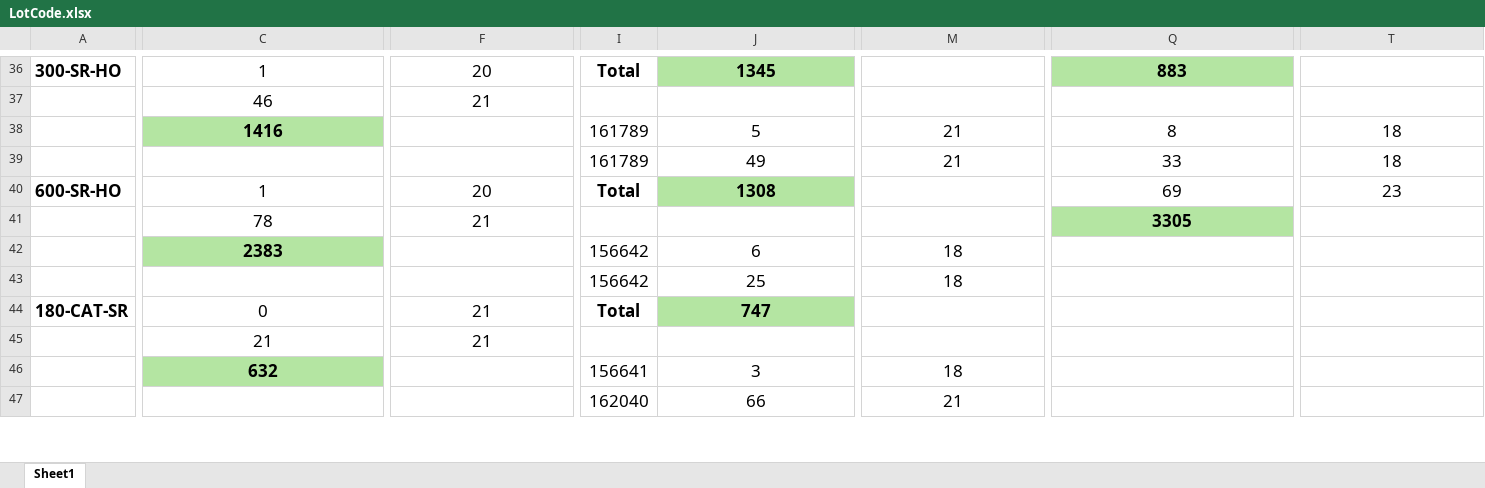
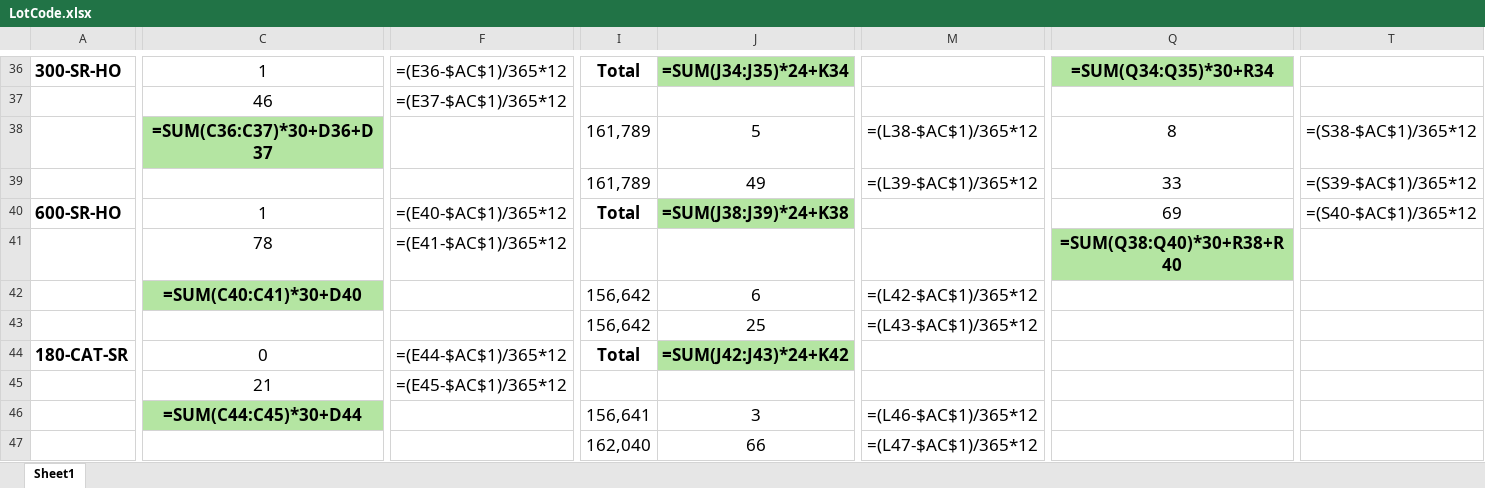
Before and after one commit to Gabsesq/RetailWork, an Excel workbook: LotCode.xlsx, sheet Sheet1, drawn as a sheet; only a part is shown, gaps mark what is left out; values as stored, in another font and other column widths than the file's, no borders; formulas without a stored value are shown as written; the diff covers the shown part only; the diff names each change by its address in the sheet, - before the commit and + after, or states it on an @@ line.

```diff
--- a/LotCode.xlsx (sheet Sheet1)
+++ b/LotCode.xlsx (sheet Sheet1)
-F36: 20
+F36: =(E36-$AC$1)/365*12
-J36: 1345
+J36: =SUM(J34:J35)*24+K34
-Q36: 883
+Q36: =SUM(Q34:Q35)*30+R34
-F37: 21
+F37: =(E37-$AC$1)/365*12
-C38: 1416
+C38: =SUM(C36:C37)*30+D36+D37
-I38:I39: 161789
+I38:I39: 161,789
-M38: 21
+M38: =(L38-$AC$1)/365*12
-T38: 18
+T38: =(S38-$AC$1)/365*12
-M39: 21
+M39: =(L39-$AC$1)/365*12
-T39: 18
+T39: =(S39-$AC$1)/365*12
-F40: 20
+F40: =(E40-$AC$1)/365*12
-J40: 1308
+J40: =SUM(J38:J39)*24+K38
-T40: 23
+T40: =(S40-$AC$1)/365*12
-F41: 21
+F41: =(E41-$AC$1)/365*12
-Q41: 3305
+Q41: =SUM(Q38:Q40)*30+R38+R40
-C42: 2383
+C42: =SUM(C40:C41)*30+D40
-I42:I43: 156642
+I42:I43: 156,642
-M42: 18
+M42: =(L42-$AC$1)/365*12
-M43: 18
+M43: =(L43-$AC$1)/365*12
-F44: 21
+F44: =(E44-$AC$1)/365*12
-J44: 747
+J44: =SUM(J42:J43)*24+K42
-F45: 21
+F45: =(E45-$AC$1)/365*12
-C46: 632
+C46: =SUM(C44:C45)*30+D44
-I46: 156641
+I46: 156,641
-M46: 18
+M46: =(L46-$AC$1)/365*12
-I47: 162040
+I47: 162,040
-M47: 21
+M47: =(L47-$AC$1)/365*12
```
Also changed, not shown: 134 edited cells and cell formats elsewhere in this sheet, 1 other file.
